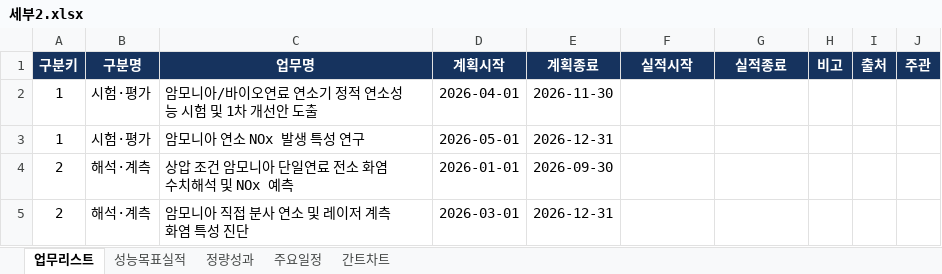
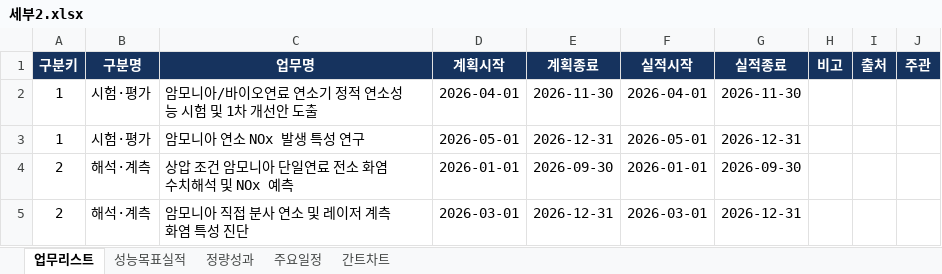
Before and after one commit to gtfc156/kimm-dlr-center-2026, an Excel workbook: data/세부2.xlsx, sheet 업무리스트, drawn as a sheet; values as stored, in another font and other column widths than the file's, no borders; the diff names each change by its address in the sheet, - before the commit and + after, or states it on an @@ line.

```diff
--- a/data/세부2.xlsx (sheet 업무리스트)
+++ b/data/세부2.xlsx (sheet 업무리스트)
-F2 (실적시작): (empty)
+F2 (실적시작): 2026-04-01
-G2 (실적종료): (empty)
+G2 (실적종료): 2026-11-30
-F3 (실적시작): (empty)
+F3 (실적시작): 2026-05-01
-G3 (실적종료): (empty)
+G3 (실적종료): 2026-12-31
-F4 (실적시작): (empty)
+F4 (실적시작): 2026-01-01
-G4 (실적종료): (empty)
+G4 (실적종료): 2026-09-30
-F5 (실적시작): (empty)
+F5 (실적시작): 2026-03-01
-G5 (실적종료): (empty)
+G5 (실적종료): 2026-12-31
```
Also changed, not shown: data/세부1.xlsx, data/세부3.xlsx, 3 other files.
